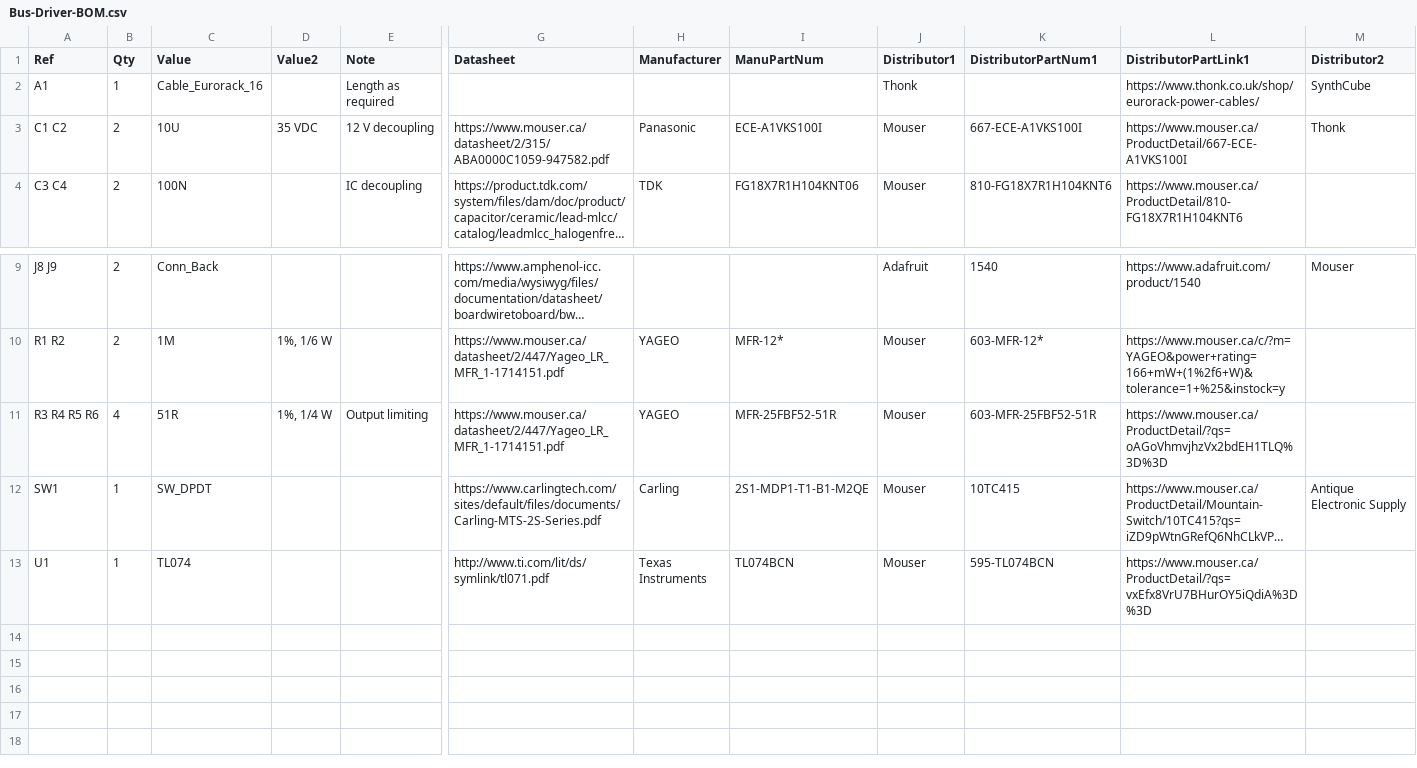
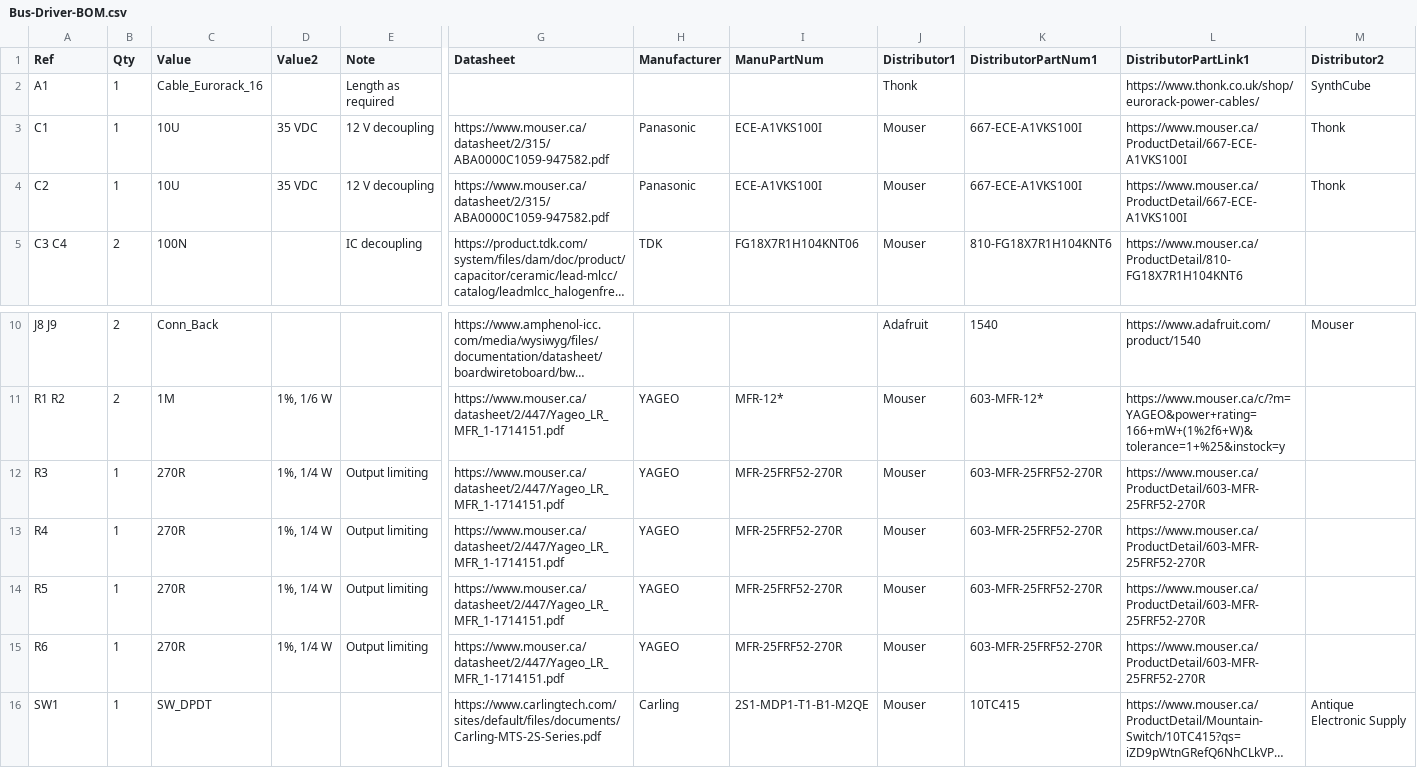
Before and after one commit to Len42/Synth, a CSV file: modules/Bus-Driver/Bus-Driver-BOM.csv, drawn as a sheet; only a part is shown, gaps mark what is left out; the shorter side is filled out with more unchanged rows; long unchanged cells end in …; addresses are those after the commit; rows hold the shown columns only; the diff names each change by its address in the sheet, - before the commit and + after, or states it on an @@ line.

Commit message:
Buff-Mult - Improved precision (#43)
Improved precision in the output stage

```diff
--- a/modules/Bus-Driver/Bus-Driver-BOM.csv
+++ b/modules/Bus-Driver/Bus-Driver-BOM.csv
-A3 (Ref): C1 C2
+A3 (Ref): C1
-B3 (Qty): 2
+B3 (Qty): 1
+row 4: C2 | 1 | 10U | 35 VDC | 12 V decoupling | https://www.mouser.ca/datasheet/2/315/ABA0000C1059-947582.pdf | Panasonic | ECE-A1VKS100I | Mouser | 667-ECE-A1VKS100I | https://www.mouser.ca/ProductDetail/667-ECE-A1VKS100I | Thonk
-A12 (Ref): R3 R4 R5 R6
+A12 (Ref): R3
-B12 (Qty): 4
+B12 (Qty): 1
-C12 (Value): 51R
+C12 (Value): 270R
-I12 (ManuPartNum): MFR-25FBF52-51R
+I12 (ManuPartNum): MFR-25FRF52-270R
-K12 (DistributorPartNum1): 603-MFR-25FBF52-51R
+K12 (DistributorPartNum1): 603-MFR-25FRF52-270R
-L12 (DistributorPartLink1): https://www.mouser.ca/ProductDetail/?qs=oAGoVhmvjhzVx2bdEH1TLQ%3D%3D
+L12 (DistributorPartLink1): https://www.mouser.ca/ProductDetail/603-MFR-25FRF52-270R
+row 13: R4 | 1 | 270R | 1%, 1/4 W | Output limiting | https://www.mouser.ca/datasheet/2/447/Yageo_LR_MFR_1-1714151.pdf | YAGEO | MFR-25FRF52-270R | Mouser | 603-MFR-25FRF52-270R | https://www.mouser.ca/ProductDetail/603-MFR-25FRF52-270R
+row 14: R5 | 1 | 270R | 1%, 1/4 W | Output limiting | https://www.mouser.ca/datasheet/2/447/Yageo_LR_MFR_1-1714151.pdf | YAGEO | MFR-25FRF52-270R | Mouser | 603-MFR-25FRF52-270R | https://www.mouser.ca/ProductDetail/603-MFR-25FRF52-270R
+row 15: R6 | 1 | 270R | 1%, 1/4 W | Output limiting | https://www.mouser.ca/datasheet/2/447/Yageo_LR_MFR_1-1714151.pdf | YAGEO | MFR-25FRF52-270R | Mouser | 603-MFR-25FRF52-270R | https://www.mouser.ca/ProductDetail/603-MFR-25FRF52-270R
```
Also changed, not shown: modules/Buff-Mult/Buff-Mult-BOM.csv, 14 other files.
